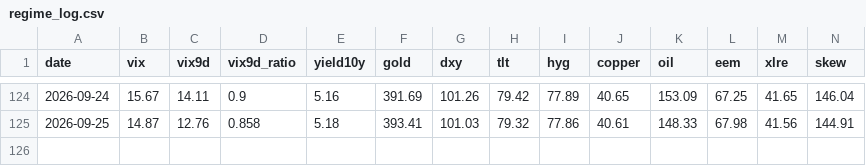
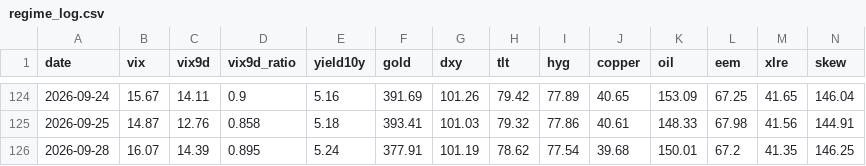
Before and after one commit to one7rade-byte/gex-tracker, a CSV file: regime_log.csv, drawn as a sheet; only a part is shown, gaps mark what is left out; rows hold the shown columns only; the diff names each change by its address in the sheet, - before the commit and + after, or states it on an @@ line.

```diff
--- a/regime_log.csv
+++ b/regime_log.csv
+row 126: 2026-09-28 | 16.07 | 14.39 | 0.895 | 5.24 | 377.91 | 101.19 | 78.62 | 77.54 | 39.68 | 150.01 | 67.2 | 41.35 | 146.25
```
Also changed, not shown: gex_log.csv.
